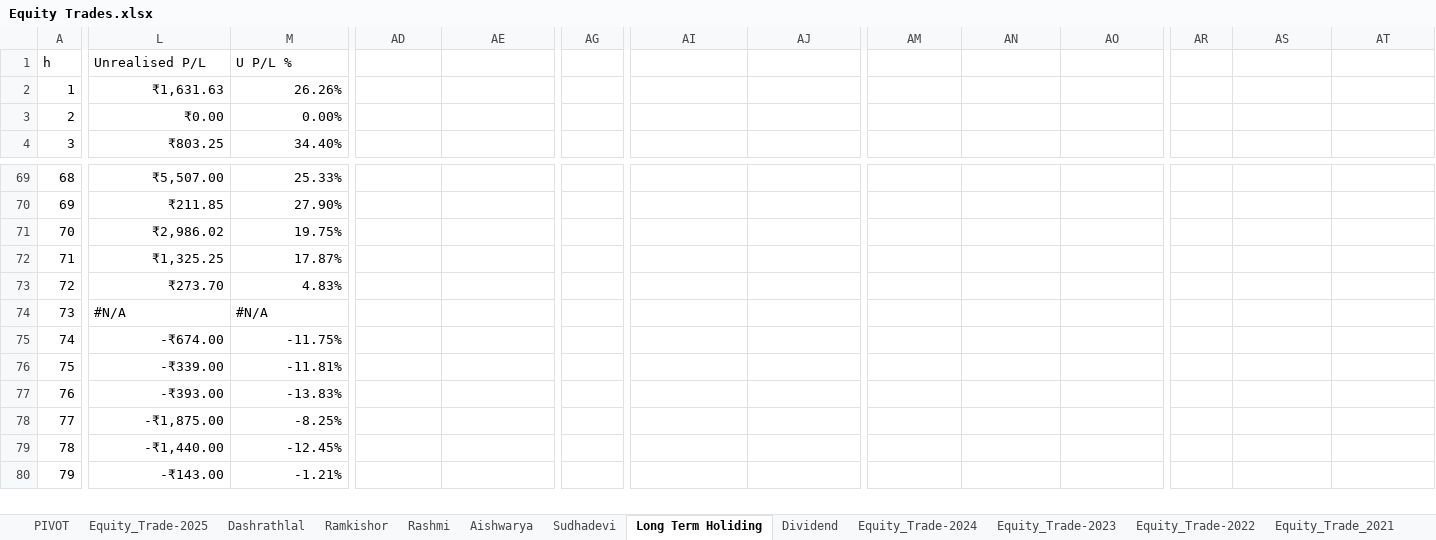
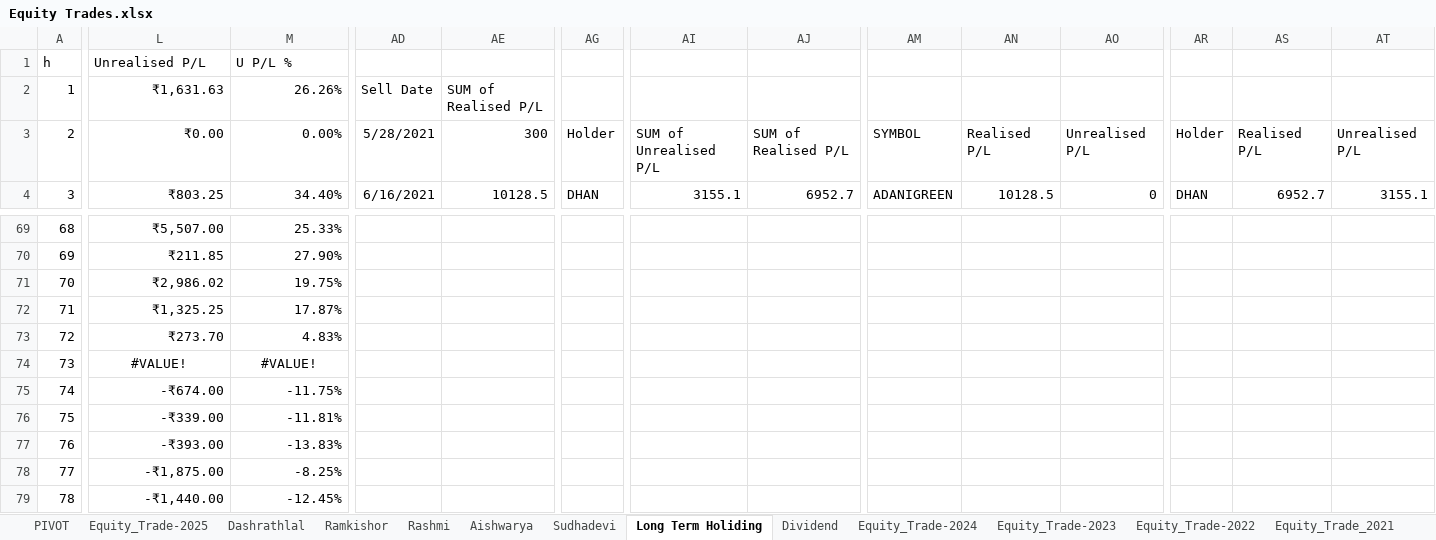
Before and after one commit to kamalkishor304/pyGFSRSIChart, an Excel workbook: Equity Trades.xlsx, sheet Long Term Holiding, drawn as a sheet; only a part is shown, gaps mark what is left out; the shorter side is filled out with more unchanged rows; values as stored, in another font and other column widths than the file's, no borders; charts and pictures and conditional formats and table styles not drawn; the diff covers the shown part only; the diff names each change by its address in the sheet, - before the commit and + after, or states it on an @@ line.

```diff
--- a/Equity Trades.xlsx (sheet Long Term Holiding)
+++ b/Equity Trades.xlsx (sheet Long Term Holiding)
-AD2: (empty)
+AD2: Sell Date
-AE2: (empty)
+AE2: SUM of Realised P/L
-AD3: (empty)
+AD3: 5/28/2021
-AE3: (empty)
+AE3: 300
-AG3: (empty)
+AG3: Holder
-AI3: (empty)
+AI3: SUM of Unrealised P/L
-AJ3: (empty)
+AJ3: SUM of Realised P/L
-AM3: (empty)
+AM3: SYMBOL
-AN3: (empty)
+AN3: Realised P/L
-AO3: (empty)
+AO3: Unrealised P/L
-AR3: (empty)
+AR3: Holder
-AS3: (empty)
+AS3: Realised P/L
-AT3: (empty)
+AT3: Unrealised P/L
-AD4: (empty)
+AD4: 6/16/2021
-AE4: (empty)
+AE4: 10128.5
-AG4: (empty)
+AG4: DHAN
-AI4: (empty)
+AI4: 3155.1
-AJ4: (empty)
+AJ4: 6952.7
-AM4: (empty)
+AM4: ADANIGREEN
-AN4: (empty)
+AN4: 10128.5
-AO4: (empty)
+AO4: 0
-AR4: (empty)
+AR4: DHAN
-AS4: (empty)
+AS4: 6952.7
-AT4: (empty)
+AT4: 3155.1
-L74 (Unrealised P/L): #N/A
+L74 (Unrealised P/L): #VALUE!
-L74:M74 alignment: left
+L74:M74 alignment: center
-M74 (U P/L %): #N/A
+M74 (U P/L %): #VALUE!
```
Also changed, not shown: 250 edited cells and cell formats elsewhere in this sheet, sheet PIVOT, sheet Sudhadevi, sheet Equity_Trade-2025, sheet Equity_Trade-2024, sheet Ramkishor, sheet Dashrathlal, 7 more sheets, formulas that keep their value, charts or pictures, 4 other files.
